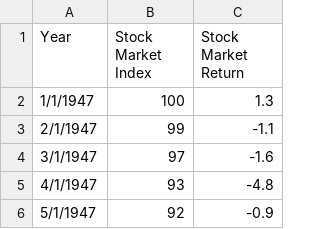
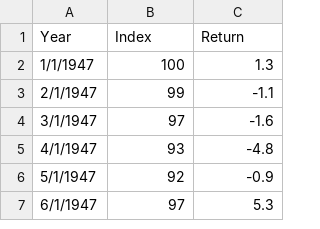
Before and after one commit to pdwhoward/financial_analytics, a CSV file: assets/risk/Market_Returns.csv, drawn as a sheet; only a part is shown; the shorter side is filled out with more unchanged rows.

```diff
--- a/assets/risk/Market_Returns.csv
+++ b/assets/risk/Market_Returns.csv
@@ -1,2 +1,2 @@
-Year, Stock Market Index ,Stock Market Return
+Year,Index,Return
 1/1/1947,100,1.3
```
Also changed, not shown: 7 other files.
